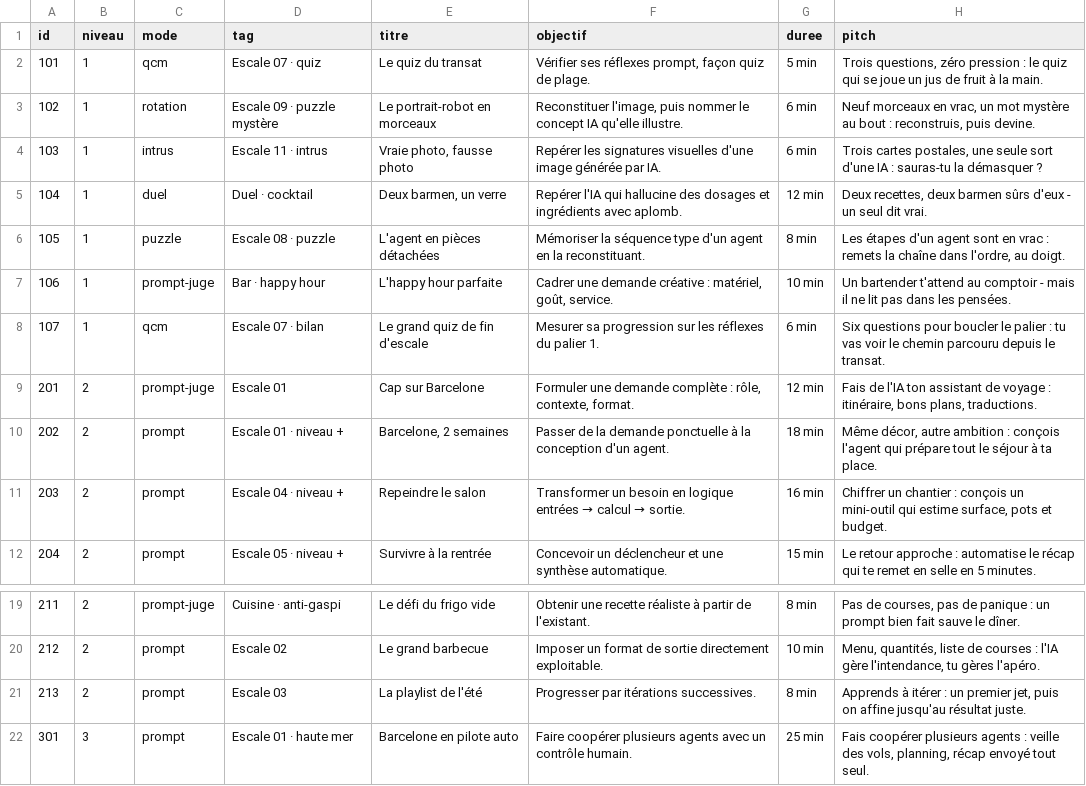
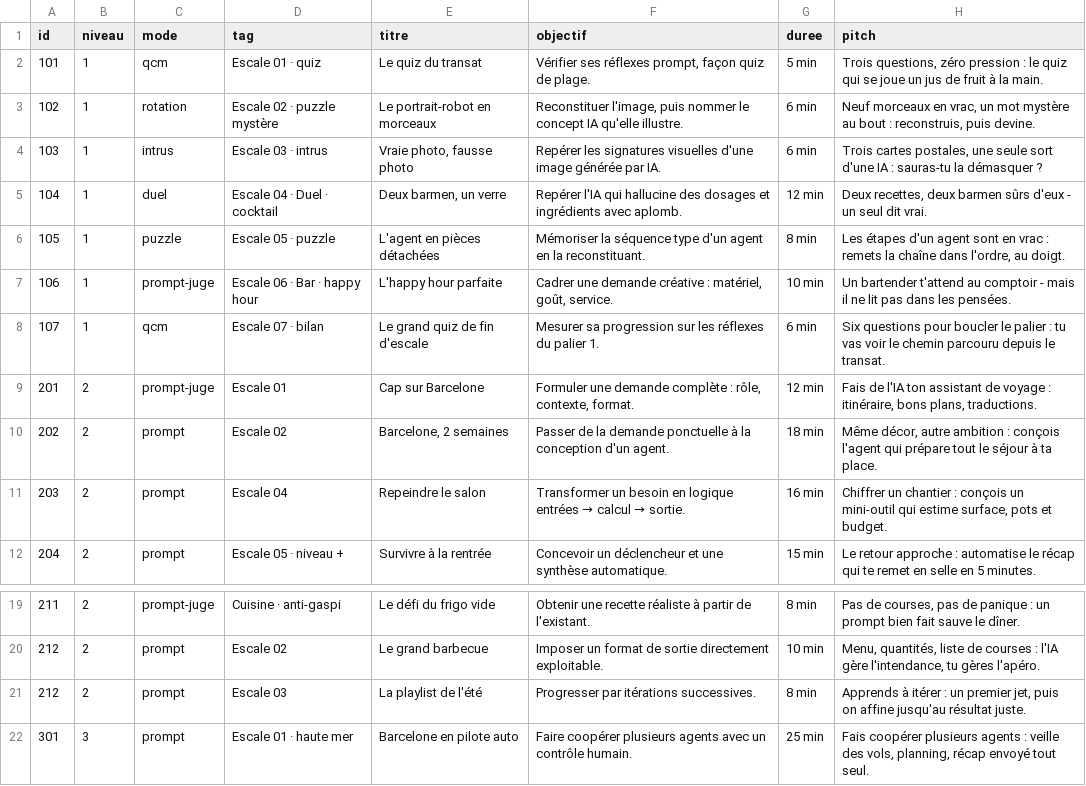
Before and after one commit to zn4qnkvdxr-web/Cahier_Nrs, a CSV file: content/defis.csv, drawn as a sheet; only a part is shown, gaps mark what is left out; the diff names each change by its address in the sheet, - before the commit and + after, or states it on an @@ line.

Commit message:
Test contribution defis et export gsheet

```diff
--- a/content/defis.csv
+++ b/content/defis.csv
-D2 (tag): Escale 07 · quiz
+D2 (tag): Escale 01 · quiz
-D3 (tag): Escale 09 · puzzle mystère
+D3 (tag): Escale 02 · puzzle mystère
-D4 (tag): Escale 11 · intrus
+D4 (tag): Escale 03 · intrus
-D5 (tag): Duel · cocktail
+D5 (tag): Escale 04 · Duel · cocktail
-D6 (tag): Escale 08 · puzzle
+D6 (tag): Escale 05 · puzzle
-D7 (tag): Bar · happy hour
+D7 (tag): Escale 06 · Bar · happy hour
-D10 (tag): Escale 01 · niveau +
+D10 (tag): Escale 02
-D11 (tag): Escale 04 · niveau +
+D11 (tag): Escale 04
-A21 (id): 213
+A21 (id): 212
```
